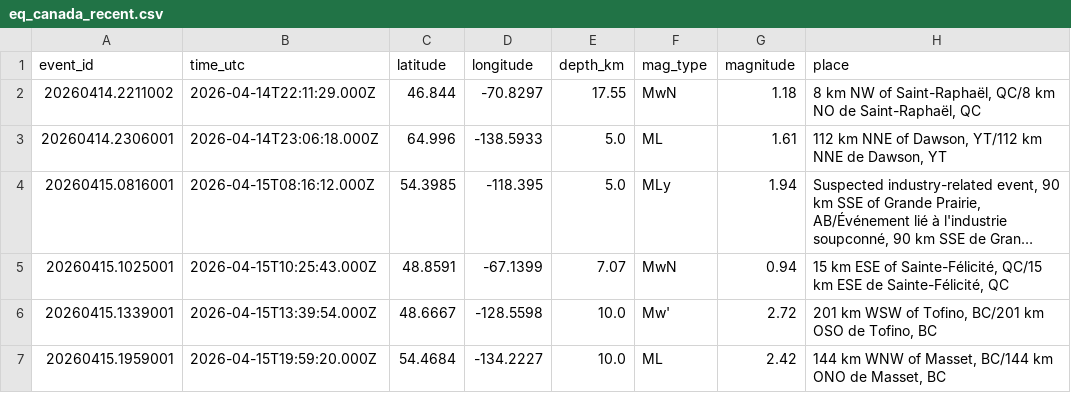
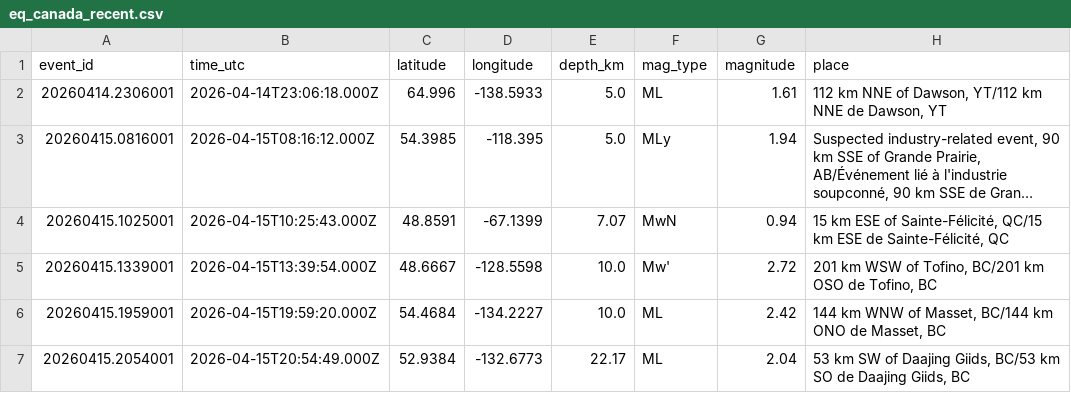
Before and after one commit to Alpeace89/piquakecanada, a CSV file: eq_canada_recent.csv, drawn as a sheet; only a part is shown; the shorter side is filled out with more unchanged rows; long unchanged cells end in ….

```diff
--- a/eq_canada_recent.csv
+++ b/eq_canada_recent.csv
@@ -1,3 +1,2 @@
 event_id,time_utc,latitude,longitude,depth_km,mag_type,magnitude,place
-20260414.2211002,2026-04-14T22:11:29.000Z,46.844,-70.8297,17.55,MwN,1.18,"8 km NW of Saint-Raphaël, QC/8 km NO de Saint-Raphaël, QC"
 20260414.2306001,2026-04-14T23:06:18.000Z,64.996,-138.5933,5.0,ML,1.61,"112 km NNE of Dawson, YT/112 km NNE de Dawson, YT"
```
Also changed, not shown: 21 other files.
